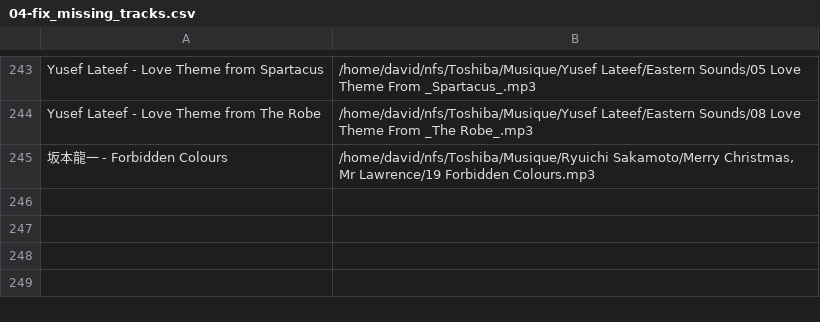
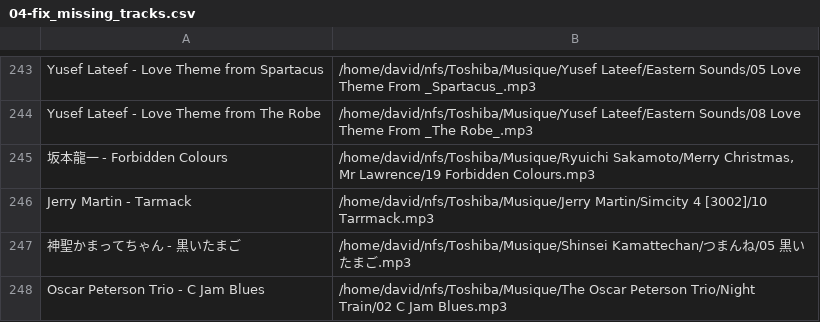
Before and after one commit to dbeley/playlist-versioning, a CSV file: files/04-fix_missing_tracks.csv, drawn as a sheet; only a part is shown, gaps mark what is left out; the diff names each change by its address in the sheet, - before the commit and + after, or states it on an @@ line.

```diff
--- a/files/04-fix_missing_tracks.csv
+++ b/files/04-fix_missing_tracks.csv
+row 246: Jerry Martin - Tarmack | /home/david/nfs/Toshiba/Musique/Jerry Martin/Simcity 4 [3002]/10 Tarrmack.mp3
+row 247: 神聖かまってちゃん - 黒いたまご | /home/david/nfs/Toshiba/Musique/Shinsei Kamattechan/つまんね/05 黒いたまご.mp3
+row 248: Oscar Peterson Trio - C Jam Blues | /home/david/nfs/Toshiba/Musique/The Oscar Peterson Trio/Night Train/02 C Jam Blues.mp3
```
Also changed, not shown: files/00-d_beley_favorite_tracks.csv, files/01-result_mplaylist.csv, 51 other files.
